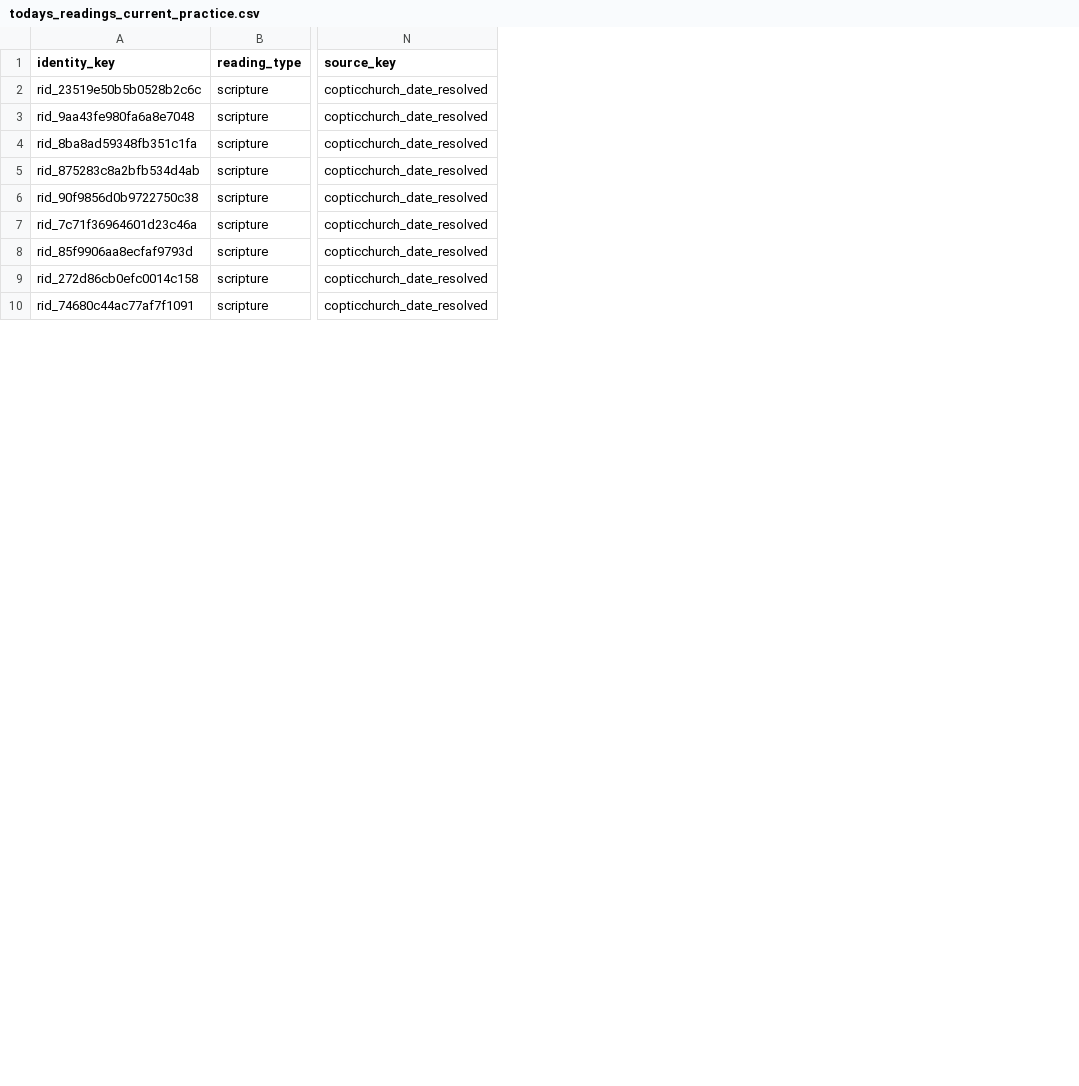
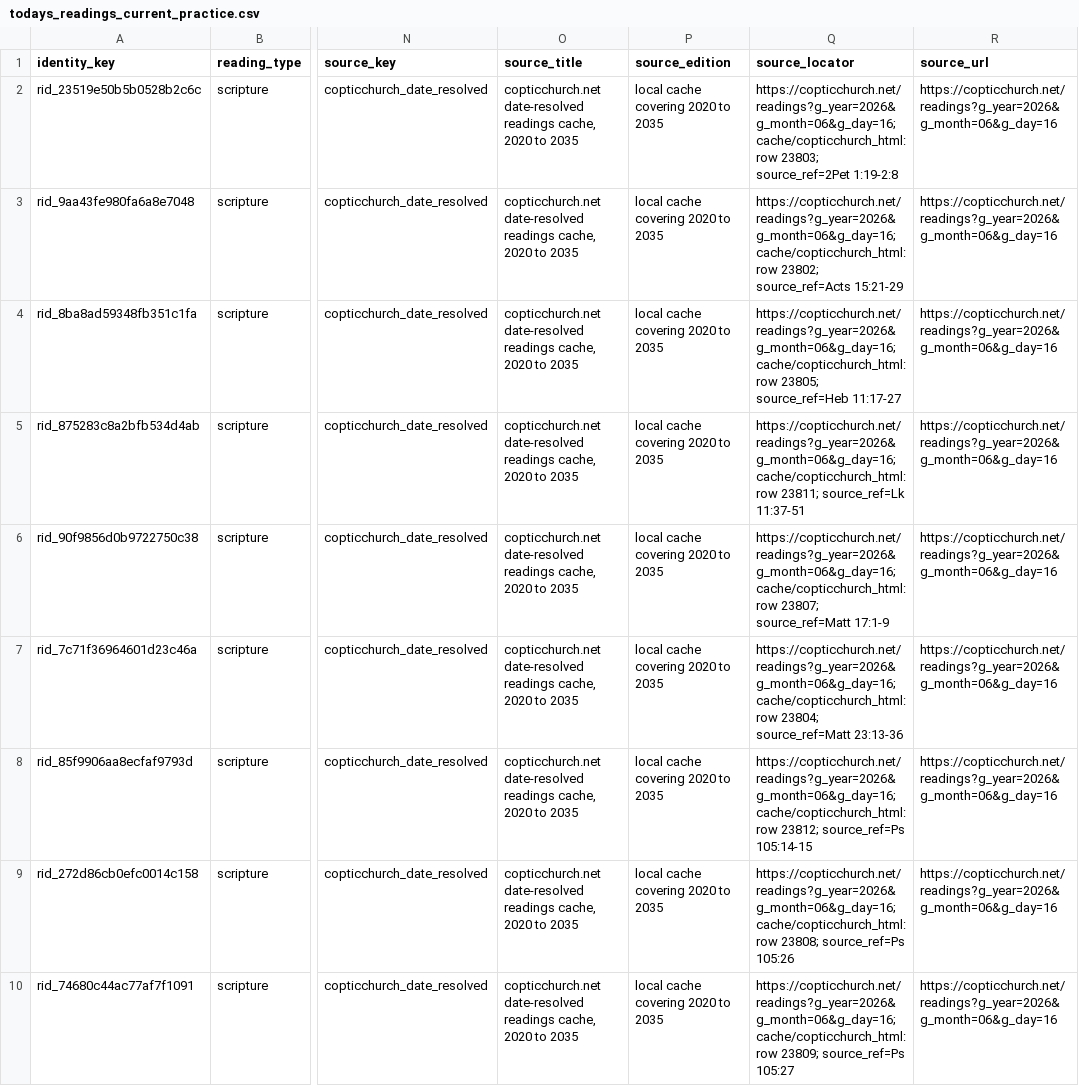
Before and after one commit to george-andraws/coptic-orthodox-lectionary-tools, a CSV file: out/design/todays_readings_current_practice.csv, drawn as a sheet; only a part is shown, gaps mark what is left out; the diff names each change by its address in the sheet, - before the commit and + after, or states it on an @@ line.

Commit message:
Add citable source disclosure data

```diff
--- a/out/design/todays_readings_current_practice.csv
+++ b/out/design/todays_readings_current_practice.csv
+column O (source_title), rows 2-10: all copticchurch.net date-resolved readings cache, 2020 to 2035
+column P (source_edition), rows 2-10: all local cache covering 2020 to 2035
+column Q (source_locator), rows 2-10: https://copticchurch.net/readings?g_year=2026&g_month=06&g_day=16; cache/copticchurch_html:row 23803; source_ref=2Pet 1:19-2:8 | https://copticchurch.net/readings?g_year=2026&g_month=06&g_day=16; cache/copticchurch_html:row 23802; source_ref=Acts 15:21-29 | https://copticchurch.net/readings?g_year=2026&g_month=06&g_day=16; cache/copticchurch_html:row 23805; source_ref=Heb 11:17-27 | https://copticchurch.net/readings?g_year=2026&g_month=06&g_day=16; cache/copticchurch_html:row 23811; source_ref=Lk 11:37-51 | https://copticchurch.net/readings?g_year=2026&g_month=06&g_day=16; cache/copticchurch_html:row 23807; source_ref=Matt 17:1-9 | https://copticchurch.net/readings?g_year=2026&g_month=06&g_day=16; cache/copticchurch_html:row 23804; source_ref=Matt 23:13-36 | https://copticchurch.net/readings?g_year=2026&g_month=06&g_day=16; cache/copticchurch_html:row 23812; source_ref=Ps 105:14-15 | https://copticchurch.net/readings?g_year=2026&g_month=06&g_day=16; cache/copticchurch_html:row 23808; source_ref=Ps 105:26 | https://copticchurch.net/readings?g_year=2026&g_month=06&g_day=16; cache/copticchurch_html:row 23809; source_ref=Ps 105:27
+column R (source_url), rows 2-10: all https://copticchurch.net/readings?g_year=2026&g_month=06&g_day=16
```
Also changed, not shown: out/design/source_registry.csv, 17 other files.
